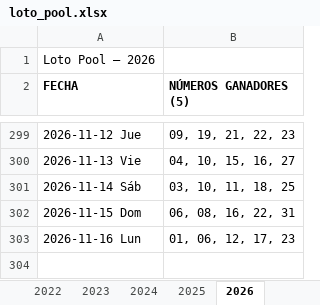
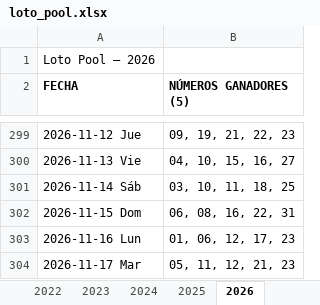
Before and after one commit to Virgax/LOTOMAN, an Excel workbook: data/loto_pool.xlsx, sheet 2026, drawn as a sheet; only a part is shown, gaps mark what is left out; values as stored, in another font and other column widths than the file's, no borders; the diff names each change by its address in the sheet, - before the commit and + after, or states it on an @@ line.

```diff
--- a/data/loto_pool.xlsx (sheet 2026)
+++ b/data/loto_pool.xlsx (sheet 2026)
+row 304: 2026-11-17 Mar | 05, 11, 12, 21, 23
```
Also changed, not shown: 1 other file.
